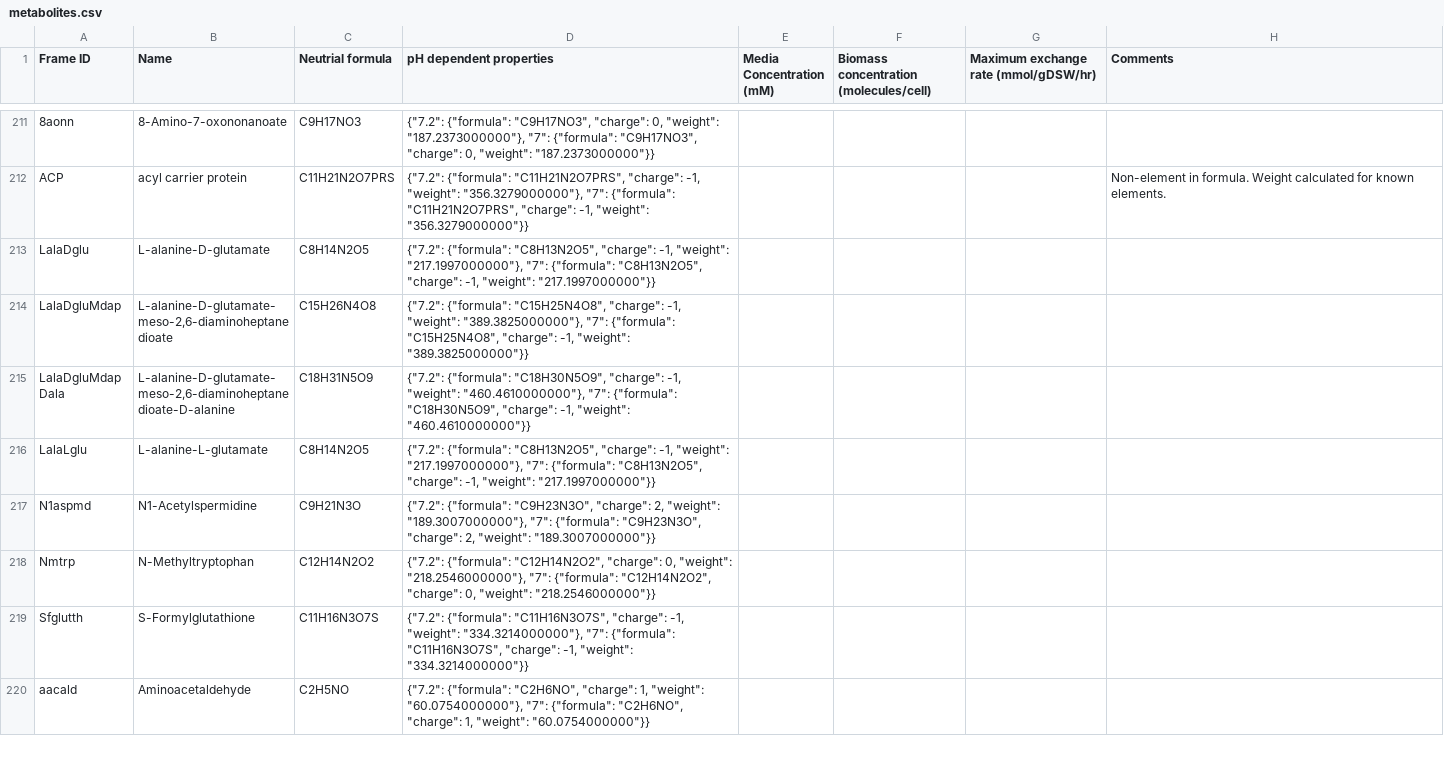
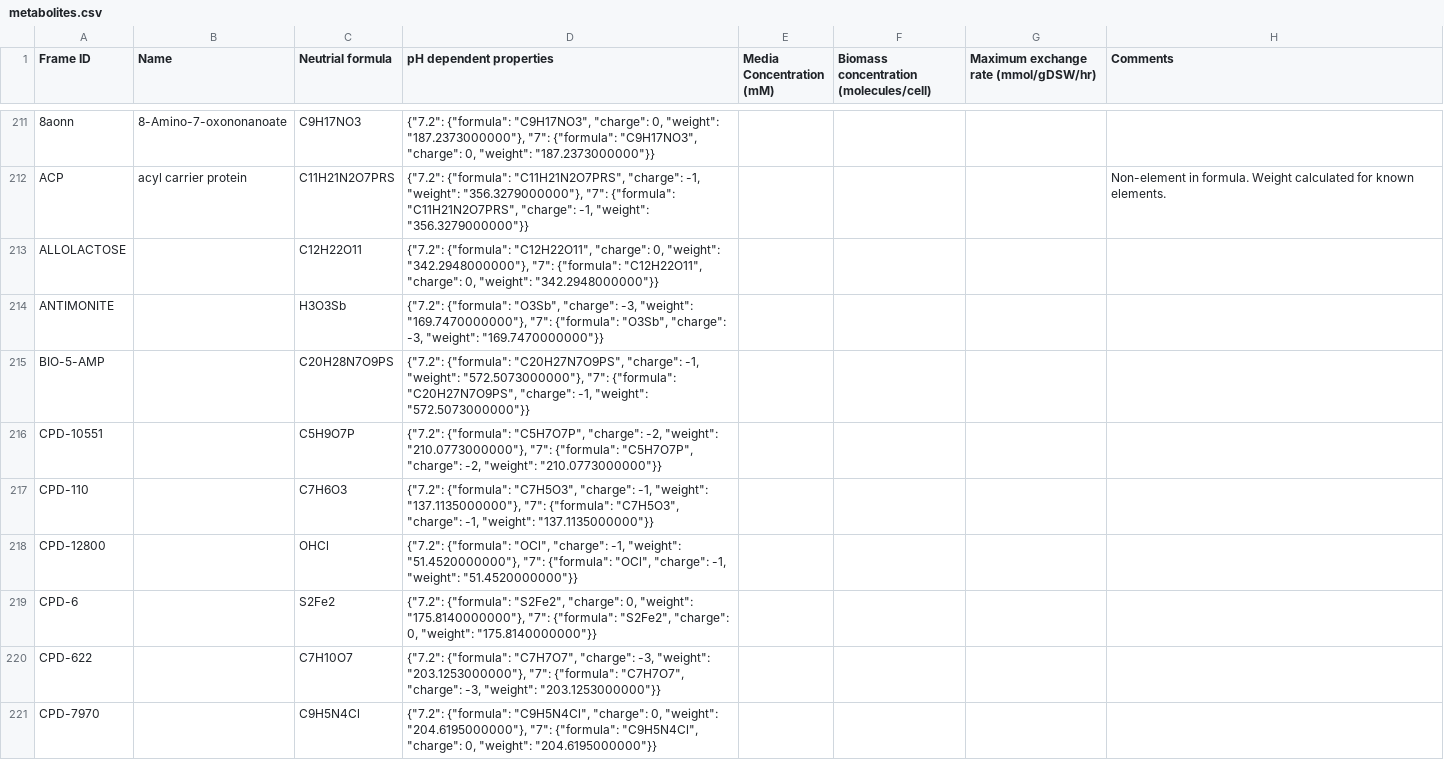
Before and after one commit to CovertLab/WholeCellEcoliRelease, a CSV file: data/parsed/metabolites.csv, drawn as a sheet; only a part is shown, gaps mark what is left out; the shorter side is filled out with more unchanged rows; the diff covers the shown part only; the diff names each change by its address in the sheet, - before the commit and + after, or states it on an @@ line.

```diff
--- a/data/parsed/metabolites.csv
+++ b/data/parsed/metabolites.csv
+row 213: ALLOLACTOSE |  | C12H22O11 | {"7.2": {"formula": "C12H22O11", "charge": 0, "weight": "342.2948000000"}, "7": {"formula": "C12H22O11", "charge": 0, "weight": "342.2948000000"}}
+row 214: ANTIMONITE |  | H3O3Sb | {"7.2": {"formula": "O3Sb", "charge": -3, "weight": "169.7470000000"}, "7": {"formula": "O3Sb", "charge": -3, "weight": "169.7470000000"}}
+row 215: BIO-5-AMP |  | C20H28N7O9PS | {"7.2": {"formula": "C20H27N7O9PS", "charge": -1, "weight": "572.5073000000"}, "7": {"formula": "C20H27N7O9PS", "charge": -1, "weight": "572.5073000000"}}
+row 216: CPD-10551 |  | C5H9O7P | {"7.2": {"formula": "C5H7O7P", "charge": -2, "weight": "210.0773000000"}, "7": {"formula": "C5H7O7P", "charge": -2, "weight": "210.0773000000"}}
+row 217: CPD-110 |  | C7H6O3 | {"7.2": {"formula": "C7H5O3", "charge": -1, "weight": "137.1135000000"}, "7": {"formula": "C7H5O3", "charge": -1, "weight": "137.1135000000"}}
+row 218: CPD-12800 |  | OHCl | {"7.2": {"formula": "OCl", "charge": -1, "weight": "51.4520000000"}, "7": {"formula": "OCl", "charge": -1, "weight": "51.4520000000"}}
+row 219: CPD-6 |  | S2Fe2 | {"7.2": {"formula": "S2Fe2", "charge": 0, "weight": "175.8140000000"}, "7": {"formula": "S2Fe2", "charge": 0, "weight": "175.8140000000"}}
+row 220: CPD-622 |  | C7H10O7 | {"7.2": {"formula": "C7H7O7", "charge": -3, "weight": "203.1253000000"}, "7": {"formula": "C7H7O7", "charge": -3, "weight": "203.1253000000"}}
+row 221: CPD-7970 |  | C9H5N4Cl | {"7.2": {"formula": "C9H5N4Cl", "charge": 0, "weight": "204.6195000000"}, "7": {"formula": "C9H5N4Cl", "charge": 0, "weight": "204.6195000000"}}
```
Also changed, not shown: 4 added rows elsewhere in this file, 1 other file.
